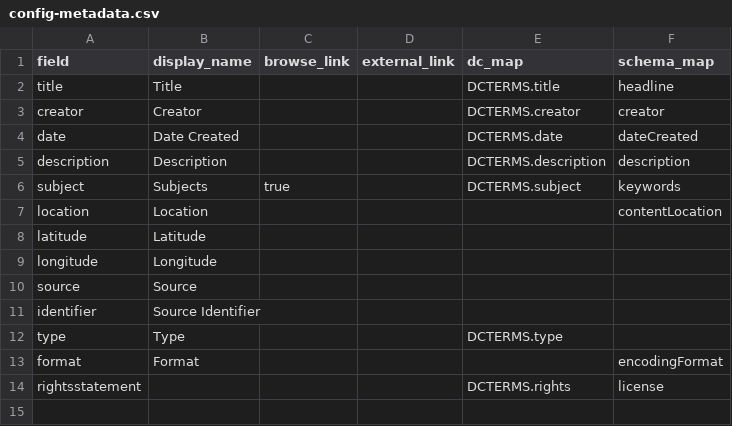
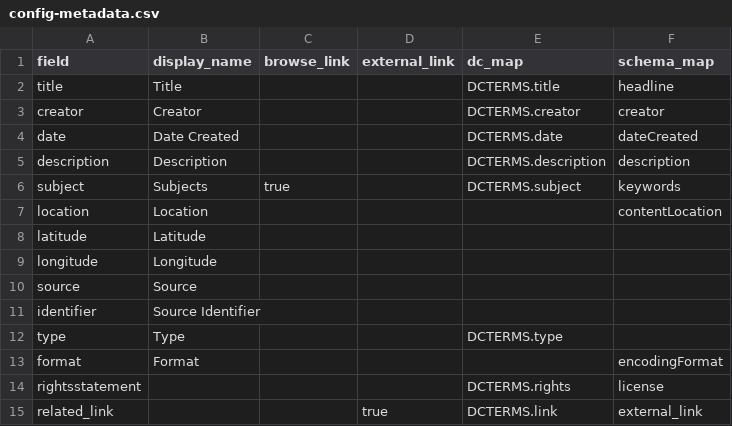
Before and after one commit to sdulicny/sarah-dawn-comedy-archives-demo, a CSV file: _data/config-metadata.csv, drawn as a sheet; the diff names each change by its address in the sheet, - before the commit and + after, or states it on an @@ line.

Commit message:
Added 'related link' column from metadata to metadata showing under object

```diff
--- a/_data/config-metadata.csv
+++ b/_data/config-metadata.csv
+row 15: related_link |  |  | true | DCTERMS.link | external_link
```
